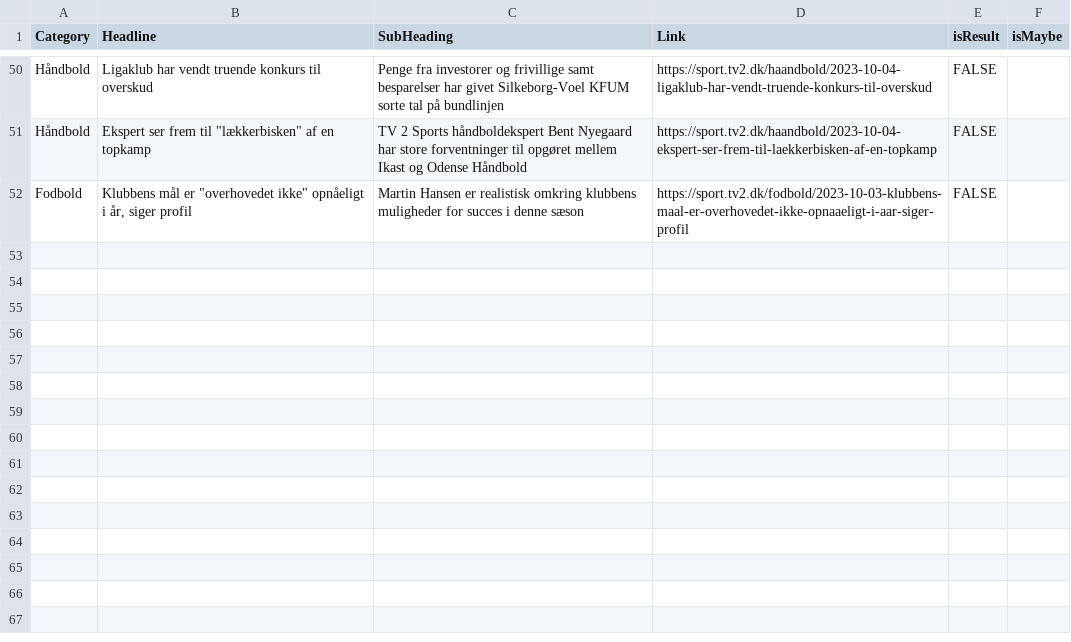
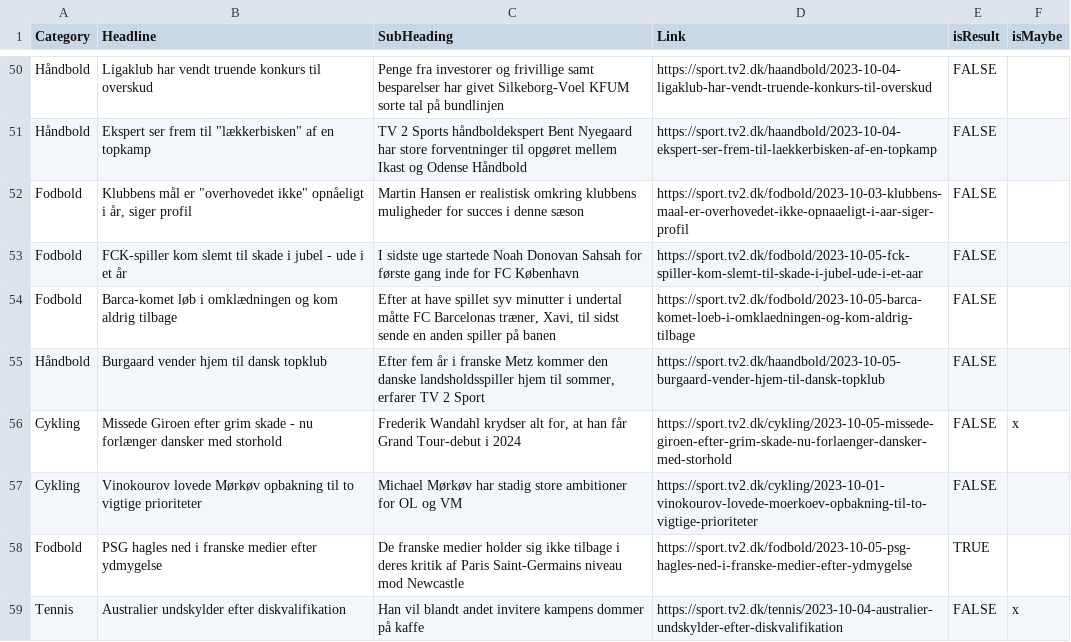
Before and after one commit to senner007/Sports-Block, a CSV file: articles/sports_articles_tv2.csv, drawn as a sheet; only a part is shown, gaps mark what is left out; the diff names each change by its address in the sheet, - before the commit and + after, or states it on an @@ line.

```diff
--- a/articles/sports_articles_tv2.csv
+++ b/articles/sports_articles_tv2.csv
+row 53: Fodbold | FCK-spiller kom slemt til skade i jubel - ude i et år | I sidste uge startede Noah Donovan Sahsah for første gang inde for FC København | https://sport.tv2.dk/fodbold/2023-10-05-fck-spiller-kom-slemt-til-skade-i-jubel-ude-i-et-aar | FALSE
+row 54: Fodbold | Barca-komet løb i omklædningen og kom aldrig tilbage | Efter at have spillet syv minutter i undertal måtte FC Barcelonas træner, Xavi, til sidst sende en anden spiller på banen | https://sport.tv2.dk/fodbold/2023-10-05-barca-komet-loeb-i-omklaedningen-og-kom-aldrig-tilbage | FALSE
+row 55: Håndbold | Burgaard vender hjem til dansk topklub | Efter fem år i franske Metz kommer den danske landsholdsspiller hjem til sommer, erfarer TV 2 Sport | https://sport.tv2.dk/haandbold/2023-10-05-burgaard-vender-hjem-til-dansk-topklub | FALSE
+row 56: Cykling | Missede Giroen efter grim skade - nu forlænger dansker med storhold | Frederik Wandahl krydser alt for, at han får Grand Tour-debut i 2024 | https://sport.tv2.dk/cykling/2023-10-05-missede-giroen-efter-grim-skade-nu-forlaenger-dansker-med-storhold | FALSE | x
+row 57: Cykling | Vinokourov lovede Mørkøv opbakning til to vigtige prioriteter | Michael Mørkøv har stadig store ambitioner for OL og VM | https://sport.tv2.dk/cykling/2023-10-01-vinokourov-lovede-moerkoev-opbakning-til-to-vigtige-prioriteter | FALSE
+row 58: Fodbold | PSG hagles ned i franske medier efter ydmygelse | De franske medier holder sig ikke tilbage i deres kritik af Paris Saint-Germains niveau mod Newcastle | https://sport.tv2.dk/fodbold/2023-10-05-psg-hagles-ned-i-franske-medier-efter-ydmygelse | TRUE
+row 59: Tennis | Australier undskylder efter diskvalifikation | Han vil blandt andet invitere kampens dommer på kaffe | https://sport.tv2.dk/tennis/2023-10-04-australier-undskylder-efter-diskvalifikation | FALSE | x
```
Also changed, not shown: meta.tsv, 4 other files.
